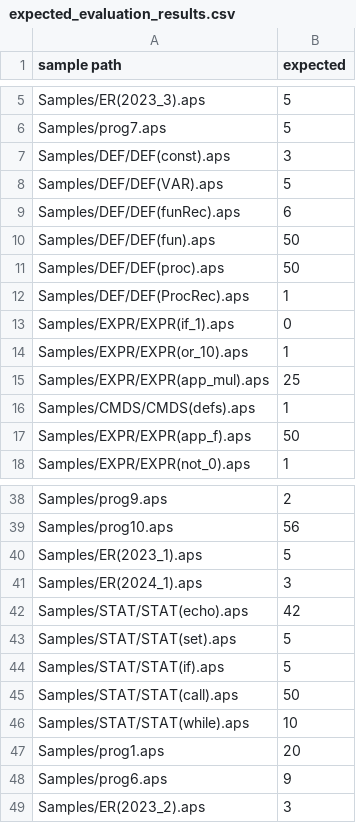
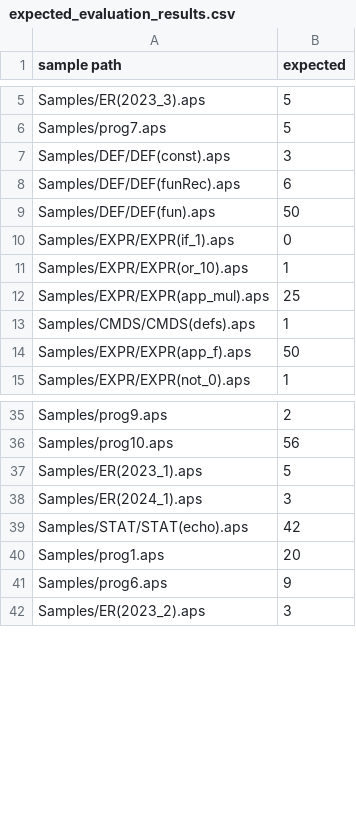
Before and after one commit to hichem-bouzourine/APS-Projet-Sorbonne, a CSV file: APS1/expected_evaluation_results.csv, drawn as a sheet; only a part is shown, gaps mark what is left out.

```diff
--- a/APS1/expected_evaluation_results.csv
+++ b/APS1/expected_evaluation_results.csv
@@ -7,7 +7,4 @@ Samples/prog7.aps, 5
 Samples/DEF/DEF(const).aps, 3
-Samples/DEF/DEF(VAR).aps, 5
 Samples/DEF/DEF(funRec).aps, 6
 Samples/DEF/DEF(fun).aps, 50
-Samples/DEF/DEF(proc).aps, 50
-Samples/DEF/DEF(ProcRec).aps, 1
 Samples/EXPR/EXPR(if_1).aps, 0
@@ -42,6 +39,2 @@ Samples/ER(2024_1).aps, 3
 Samples/STAT/STAT(echo).aps, 42
-Samples/STAT/STAT(set).aps, 5
-Samples/STAT/STAT(if).aps, 5
-Samples/STAT/STAT(call).aps, 50
-Samples/STAT/STAT(while).aps, 10
 Samples/prog1.aps, 20
```
Also changed, not shown: APS1/output_evaluation.csv, APS1/output_typage.csv, 32 other files.
